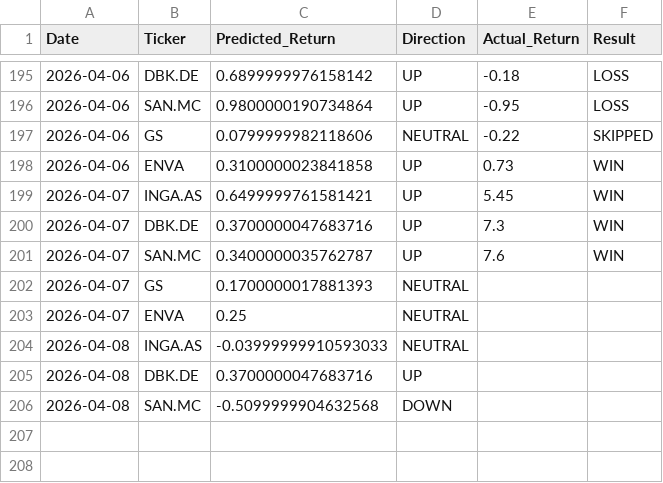
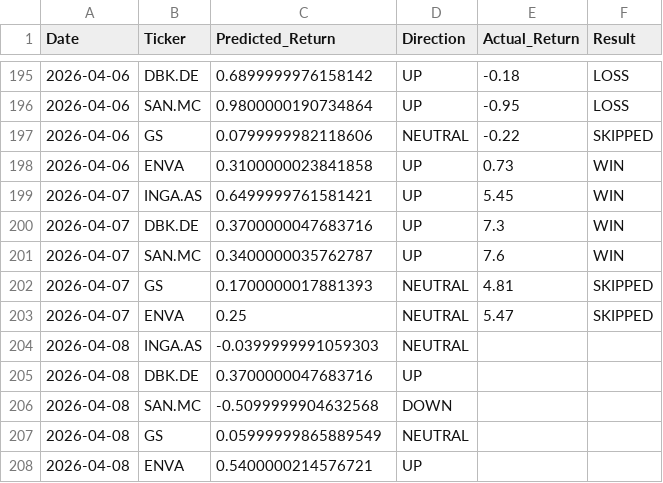
Before and after one commit to dimos-xe/stock-prediction-bot, a CSV file: history.csv, drawn as a sheet; only a part is shown, gaps mark what is left out.

Commit message:
📈 Update US prediction history [skip ci]

```diff
--- a/history.csv
+++ b/history.csv
@@ -201,6 +201,8 @@ Date,Ticker,Predicted_Return,Direction,Actual_Return,Result
 2026-04-07,SAN.MC,0.3400000035762787,UP,7.6,WIN
-2026-04-07,GS,0.1700000017881393,NEUTRAL,,
-2026-04-07,ENVA,0.25,NEUTRAL,,
-2026-04-08,INGA.AS,-0.03999999910593033,NEUTRAL,,
+2026-04-07,GS,0.1700000017881393,NEUTRAL,4.81,SKIPPED
+2026-04-07,ENVA,0.25,NEUTRAL,5.47,SKIPPED
+2026-04-08,INGA.AS,-0.0399999991059303,NEUTRAL,,
 2026-04-08,DBK.DE,0.3700000047683716,UP,,
 2026-04-08,SAN.MC,-0.5099999904632568,DOWN,,
+2026-04-08,GS,0.05999999865889549,NEUTRAL,,
+2026-04-08,ENVA,0.5400000214576721,UP,,
```
